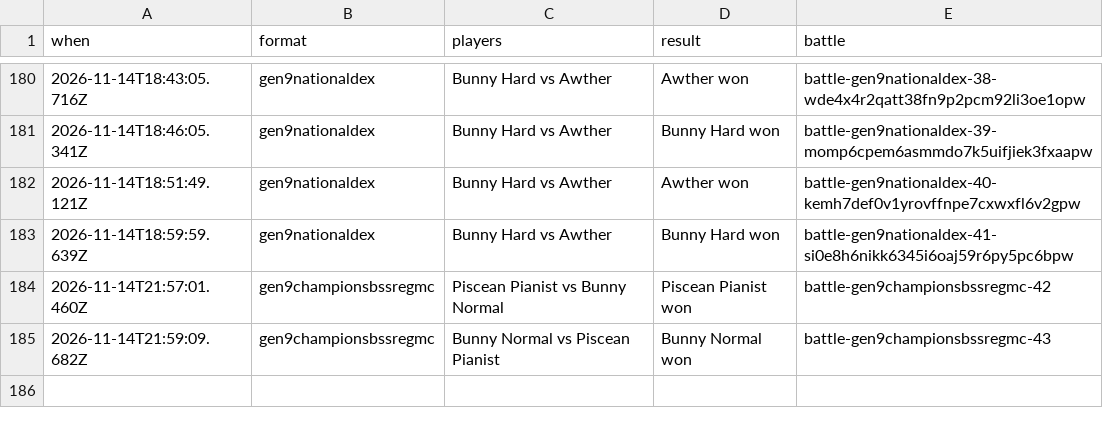
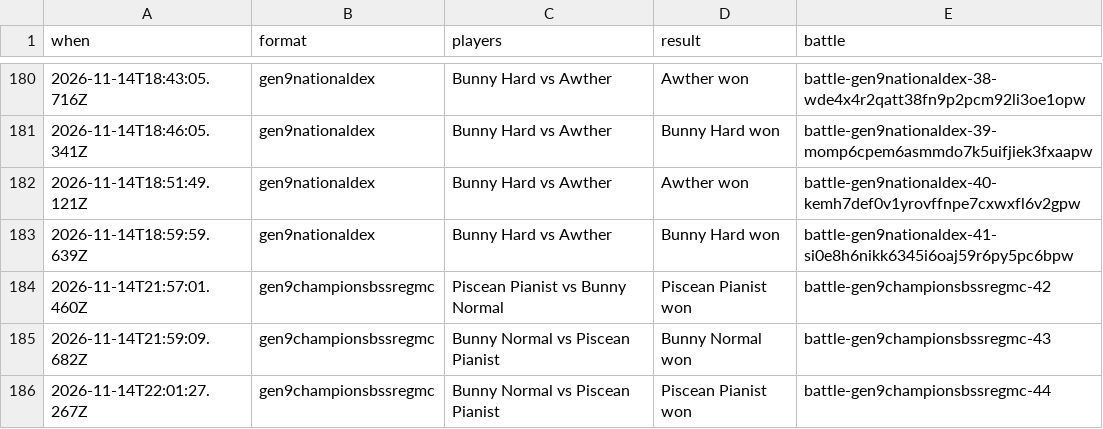
Before and after one commit to Proudkiller0015/velvet-bunny-showdown, a TSV file: data/battle-log/2026-11.tsv, drawn as a sheet; only a part is shown, gaps mark what is left out.

Commit message:
Battle log: 1 battle [skip render]

```diff
--- a/data/battle-log/2026-11.tsv
+++ b/data/battle-log/2026-11.tsv
@@ -185 +185,2 @@ when	format	players	result	battle
 2026-11-14T21:59:09.682Z	gen9championsbssregmc	Bunny Normal vs Piscean Pianist	Bunny Normal won	battle-gen9championsbssregmc-43
+2026-11-14T22:01:27.267Z	gen9championsbssregmc	Bunny Normal vs Piscean Pianist	Piscean Pianist won	battle-gen9championsbssregmc-44
```
